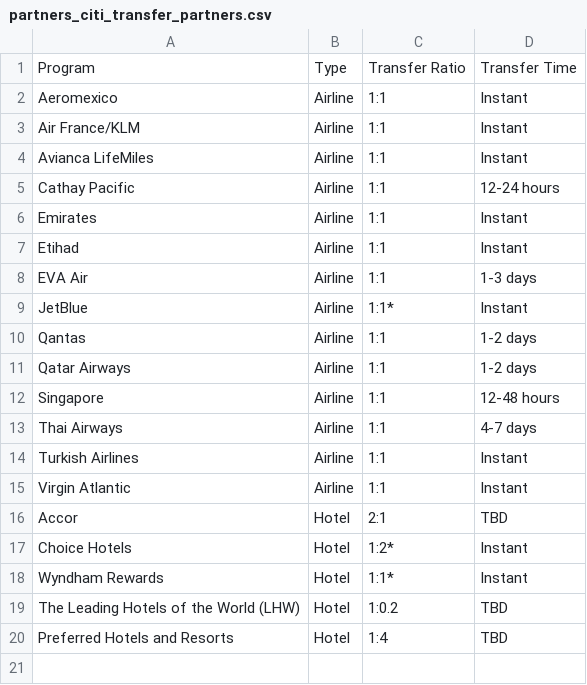
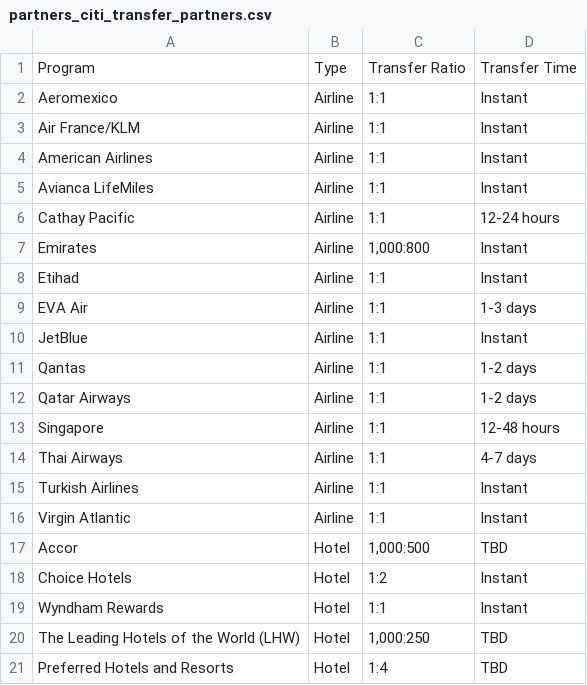
Before and after one commit to atmospyhere/bonuses, a CSV file: partners_citi_transfer_partners.csv, drawn as a sheet.

```diff
--- a/partners_citi_transfer_partners.csv
+++ b/partners_citi_transfer_partners.csv
@@ -3,8 +3,9 @@ Aeromexico,Airline,1:1,Instant
 Air France/KLM,Airline,1:1,Instant
+American Airlines,Airline,1:1,Instant
 Avianca LifeMiles,Airline,1:1,Instant
 Cathay Pacific,Airline,1:1,12-24 hours
-Emirates,Airline,1:1,Instant
+Emirates,Airline,"1,000:800",Instant
 Etihad,Airline,1:1,Instant
 EVA Air,Airline,1:1,1-3 days
-JetBlue,Airline,1:1*,Instant
+JetBlue,Airline,1:1,Instant
 Qantas,Airline,1:1,1-2 days
@@ -15,6 +16,6 @@ Turkish Airlines,Airline,1:1,Instant
 Virgin Atlantic,Airline,1:1,Instant
-Accor,Hotel,2:1,TBD
-Choice Hotels,Hotel,1:2*,Instant
-Wyndham Rewards,Hotel,1:1*,Instant
-The Leading Hotels of the World (LHW),Hotel,1:0.2,TBD
+Accor,Hotel,"1,000:500",TBD
+Choice Hotels,Hotel,1:2,Instant
+Wyndham Rewards,Hotel,1:1,Instant
+The Leading Hotels of the World (LHW),Hotel,"1,000:250",TBD
 Preferred Hotels and Resorts,Hotel,1:4,TBD
```
